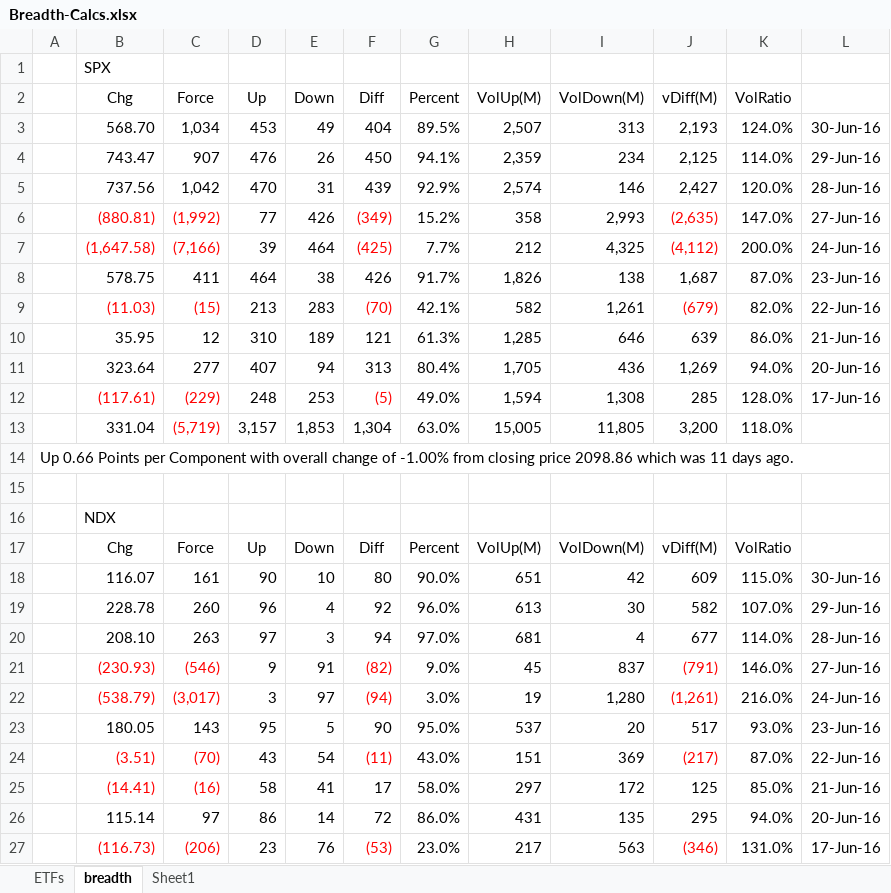
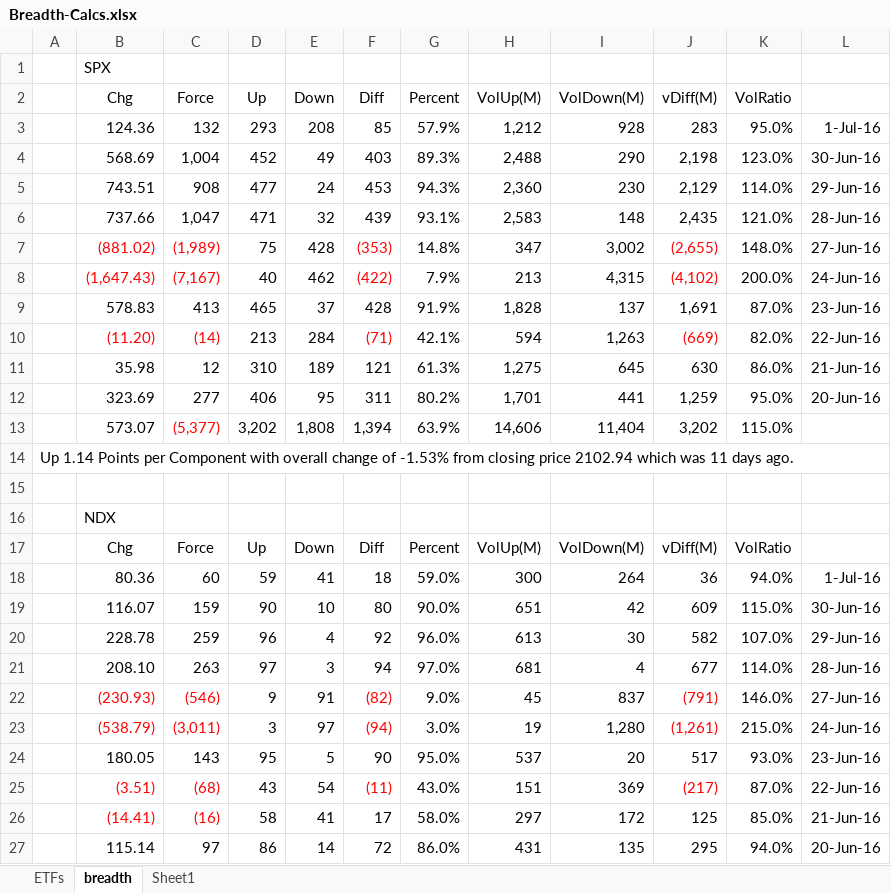
Before and after one commit to AJAskey/PTV-Parser, an Excel workbook: excel/Breadth-Calcs.xlsx, sheet breadth, drawn as a sheet; only a part is shown; values as stored, in another font and other column widths than the file's, no borders; removed rows and columns are numbered as before the commit, all else as after; the diff covers the shown part only; the diff names each change by its address in the sheet, - before the commit and + after, or states it on an @@ line.

```diff
--- a/excel/Breadth-Calcs.xlsx (sheet breadth)
+++ b/excel/Breadth-Calcs.xlsx (sheet breadth)
-row 3:  | 568.70 | 1,034 | 453 | 49 | 404 | 89.5% | 2,507 | 313 | 2,193 | 124.0% | 30-Jun-16
-row 4:  | 743.47 | 907 | 476 | 26 | 450 | 94.1% | 2,359 | 234 | 2,125 | 114.0% | 29-Jun-16
-row 5:  | 737.56 | 1,042 | 470 | 31 | 439 | 92.9% | 2,574 | 146 | 2,427 | 120.0% | 28-Jun-16
-row 6:  | (880.81) | (1,992) | 77 | 426 | (349) | 15.2% | 358 | 2,993 | (2,635) | 147.0% | 27-Jun-16
-row 7:  | (1,647.58) | (7,166) | 39 | 464 | (425) | 7.7% | 212 | 4,325 | (4,112) | 200.0% | 24-Jun-16
-row 8:  | 578.75 | 411 | 464 | 38 | 426 | 91.7% | 1,826 | 138 | 1,687 | 87.0% | 23-Jun-16
-row 9:  | (11.03) | (15) | 213 | 283 | (70) | 42.1% | 582 | 1,261 | (679) | 82.0% | 22-Jun-16
+row 3:  | 124.36 | 132 | 293 | 208 | 85 | 57.9% | 1,212 | 928 | 283 | 95.0% | 1-Jul-16
+row 4:  | 568.69 | 1,004 | 452 | 49 | 403 | 89.3% | 2,488 | 290 | 2,198 | 123.0% | 30-Jun-16
+row 5:  | 743.51 | 908 | 477 | 24 | 453 | 94.3% | 2,360 | 230 | 2,129 | 114.0% | 29-Jun-16
+row 6:  | 737.66 | 1,047 | 471 | 32 | 439 | 93.1% | 2,583 | 148 | 2,435 | 121.0% | 28-Jun-16
+row 7:  | (881.02) | (1,989) | 75 | 428 | (353) | 14.8% | 347 | 3,002 | (2,655) | 148.0% | 27-Jun-16
+row 8:  | (1,647.43) | (7,167) | 40 | 462 | (422) | 7.9% | 213 | 4,315 | (4,102) | 200.0% | 24-Jun-16
+row 9:  | 578.83 | 413 | 465 | 37 | 428 | 91.9% | 1,828 | 137 | 1,691 | 87.0% | 23-Jun-16
+row 10:  | (11.20) | (14) | 213 | 284 | (71) | 42.1% | 594 | 1,263 | (669) | 82.0% | 22-Jun-16
-B11 (Chg): 35.95
+B11 (Chg): 35.98
-H11 (VolUp(M)): 1,285
+H11 (VolUp(M)): 1,275
-I11 (VolDown(M)): 646
+I11 (VolDown(M)): 645
-J11 (vDiff(M)): 639
+J11 (vDiff(M)): 630
-row 11:  | 323.64 | 277 | 407 | 94 | 313 | 80.4% | 1,705 | 436 | 1,269 | 94.0% | 20-Jun-16
-row 12:  | (117.61) | (229) | 248 | 253 | (5) | 49.0% | 1,594 | 1,308 | 285 | 128.0% | 17-Jun-16
-row 13:  | 331.04 | (5,719) | 3,157 | 1,853 | 1,304 | 63.0% | 15,005 | 11,805 | 3,200 | 118.0%
+row 12:  | 323.69 | 277 | 406 | 95 | 311 | 80.2% | 1,701 | 441 | 1,259 | 95.0% | 20-Jun-16
+row 13:  | 573.07 | (5,377) | 3,202 | 1,808 | 1,394 | 63.9% | 14,606 | 11,404 | 3,202 | 115.0%
-A14: Up 0.66 Points per Component with overall change of -1.00% from closing price 2098.86 which was…
+A14: Up 1.14 Points per Component with overall change of -1.53% from closing price 2102.94 which was…
+row 18:  | 80.36 | 60 | 59 | 41 | 18 | 59.0% | 300 | 264 | 36 | 94.0% | 1-Jul-16
-C19 (Force): 161
+C19 (Force): 159
-C20 (Force): 260
+C20 (Force): 259
-C23 (Force): (3,017)
+C23 (Force): (3,011)
-K23 (VolRatio): 216.0%
+K23 (VolRatio): 215.0%
-C25 (Force): (70)
+C25 (Force): (68)
-row 27:  | (116.73) | (206) | 23 | 76 | (53) | 23.0% | 217 | 563 | (346) | 131.0% | 17-Jun-16
```
Also changed, not shown: 22 added rows, 22 removed rows and 23 edited cells elsewhere in this sheet, sheet ETFs, formulas that keep their value, excel/COTS-Chart-Template.xlsx, excel/dts.xlsx.
